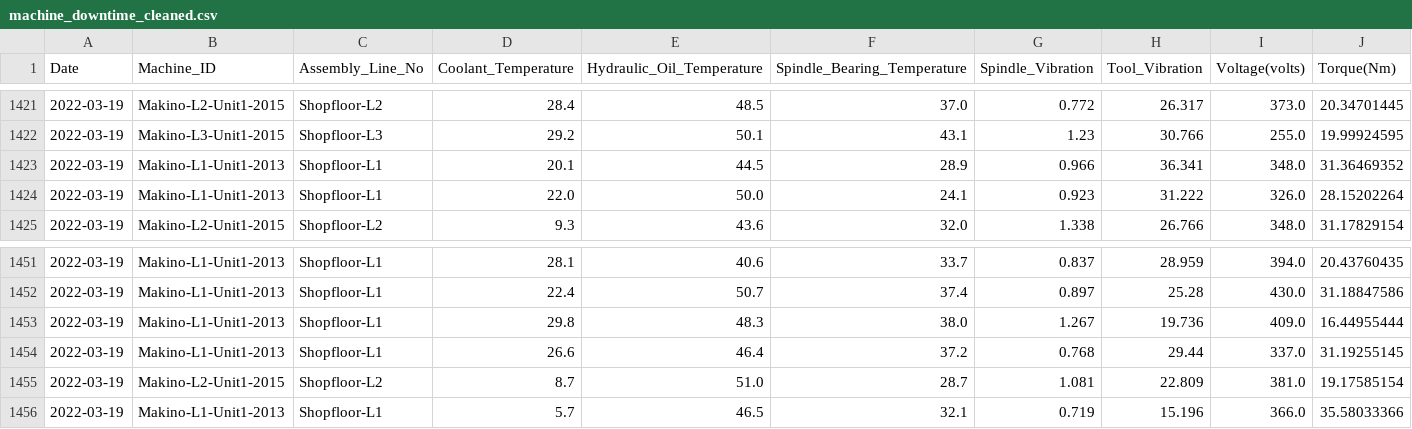
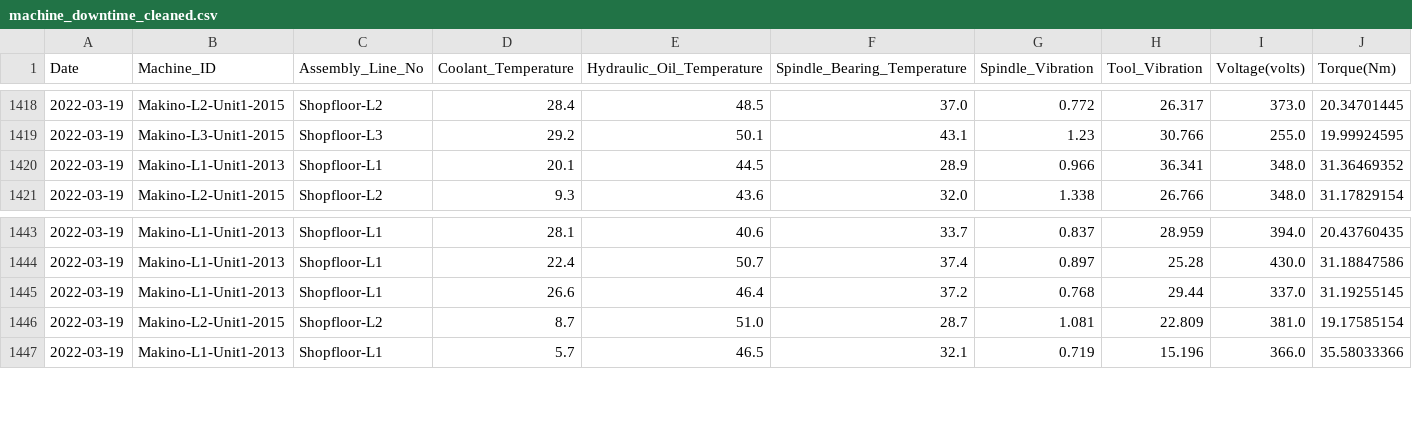
Before and after one commit to SirTee12/Machine-Downtime-Prediction, a CSV file: data/machine_downtime_cleaned.csv, drawn as a sheet; only a part is shown, gaps mark what is left out; rows hold the shown columns only; the diff covers the shown part only; the diff names each change by its address in the sheet, - before the commit and + after, or states it on an @@ line.

```diff
--- a/data/machine_downtime_cleaned.csv
+++ b/data/machine_downtime_cleaned.csv
-row 1424: 2022-03-19 | Makino-L1-Unit1-2013 | Shopfloor-L1 | 22.0 | 50.0 | 24.1 | 0.923 | 31.222 | 326.0 | 28.15202264
-row 1453: 2022-03-19 | Makino-L1-Unit1-2013 | Shopfloor-L1 | 29.8 | 48.3 | 38.0 | 1.267 | 19.736 | 409.0 | 16.44955444
```
Also changed, not shown: 9 removed rows elsewhere in this file, 1 other file.
